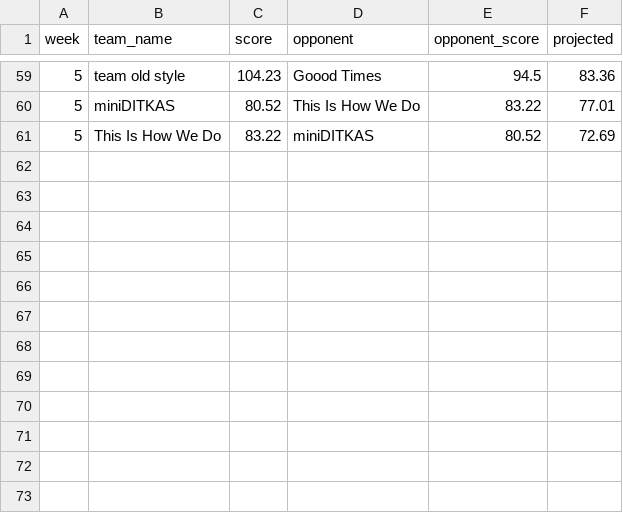
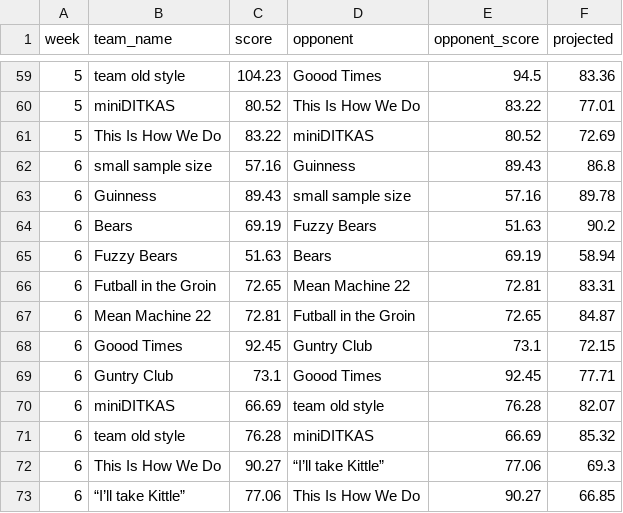
Before and after one commit to sme327/ffl-history, a CSV file: data/results_2026.csv, drawn as a sheet; only a part is shown, gaps mark what is left out.

```diff
--- a/data/results_2026.csv
+++ b/data/results_2026.csv
@@ -61 +61,13 @@ week,team_name,score,opponent,opponent_score,projected
 5,This Is How We Do,83.22,miniDITKAS,80.52,72.69
+6,small sample size,57.16,Guinness,89.43,86.8
+6,Guinness,89.43,small sample size,57.16,89.78
+6,Bears,69.19,Fuzzy Bears,51.63,90.2
+6,Fuzzy Bears,51.63,Bears,69.19,58.94
+6,Futball in the Groin,72.65,Mean Machine 22,72.81,83.31
+6,Mean Machine 22,72.81,Futball in the Groin,72.65,84.87
+6,Goood Times,92.45,Guntry Club,73.1,72.15
+6,Guntry Club,73.1,Goood Times,92.45,77.71
+6,miniDITKAS,66.69,team old style,76.28,82.07
+6,team old style,76.28,miniDITKAS,66.69,85.32
+6,This Is How We Do,90.27,“I’ll take Kittle”,77.06,69.3
+6,“I’ll take Kittle”,77.06,This Is How We Do,90.27,66.85
```
Also changed, not shown: 14 other files.
